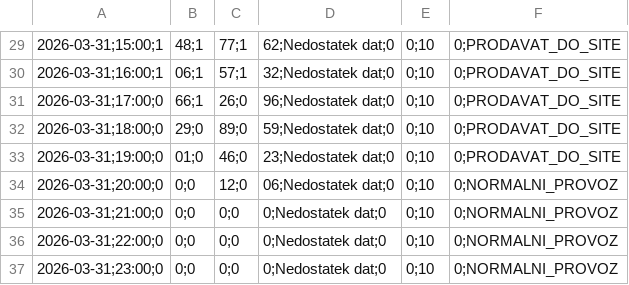
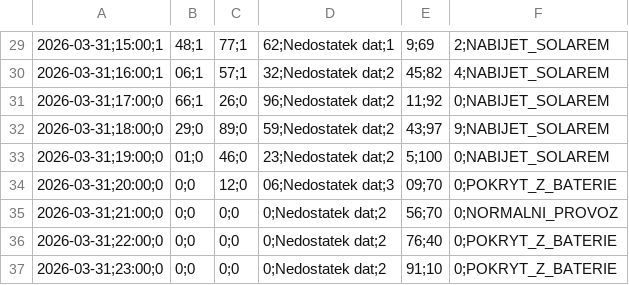
Before and after one commit to honzasob41-lab/FVE_new, a CSV file: denni_plan.csv, drawn as a sheet; only a part is shown, gaps mark what is left out; the diff covers the shown part only; the diff names each change by its address in the sheet, - before the commit and + after, or states it on an @@ line.

```diff
--- a/denni_plan.csv
+++ b/denni_plan.csv
-D29: 62;Nedostatek dat;0
+D29: 62;Nedostatek dat;1
-E29: 0;10
+E29: 9;69
-F29: 0;PRODAVAT_DO_SITE
+F29: 2;NABIJET_SOLAREM
-D30: 32;Nedostatek dat;0
+D30: 32;Nedostatek dat;2
-E30: 0;10
+E30: 45;82
-F30: 0;PRODAVAT_DO_SITE
+F30: 4;NABIJET_SOLAREM
-D31: 96;Nedostatek dat;0
+D31: 96;Nedostatek dat;2
-E31: 0;10
+E31: 11;92
-F31: 0;PRODAVAT_DO_SITE
+F31: 0;NABIJET_SOLAREM
-D32: 59;Nedostatek dat;0
+D32: 59;Nedostatek dat;2
-E32: 0;10
+E32: 43;97
-F32: 0;PRODAVAT_DO_SITE
+F32: 9;NABIJET_SOLAREM
-D33: 23;Nedostatek dat;0
+D33: 23;Nedostatek dat;2
-E33: 0;10
+E33: 5;100
-F33: 0;PRODAVAT_DO_SITE
+F33: 0;NABIJET_SOLAREM
-D34: 06;Nedostatek dat;0
+D34: 06;Nedostatek dat;3
-E34: 0;10
+E34: 09;70
-F34: 0;NORMALNI_PROVOZ
+F34: 0;POKRYT_Z_BATERIE
-D35:D37: 0;Nedostatek dat;0
+D35:D37: 0;Nedostatek dat;2
-E35: 0;10
+E35: 56;70
-E36: 0;10
+E36: 76;40
-F36:F37: 0;NORMALNI_PROVOZ
+F36:F37: 0;POKRYT_Z_BATERIE
-E37: 0;10
+E37: 91;10
```
Also changed, not shown: 72 edited cells elsewhere in this file.
